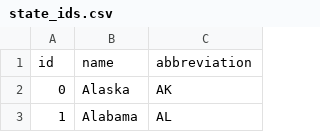
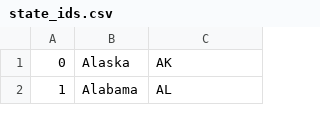
Before and after one commit to carleton-cs257-fall-2020/cs257-assignments-acameron13, a CSV file: covid19/state_ids.csv, drawn as a sheet; only a part is shown.

```diff
--- a/covid19/state_ids.csv
+++ b/covid19/state_ids.csv
@@ -1,2 +1 @@
-id,name,abbreviation
 0,Alaska,AK
```
Also changed, not shown: covid19/new-all-states-history.csv, 1 other file.
